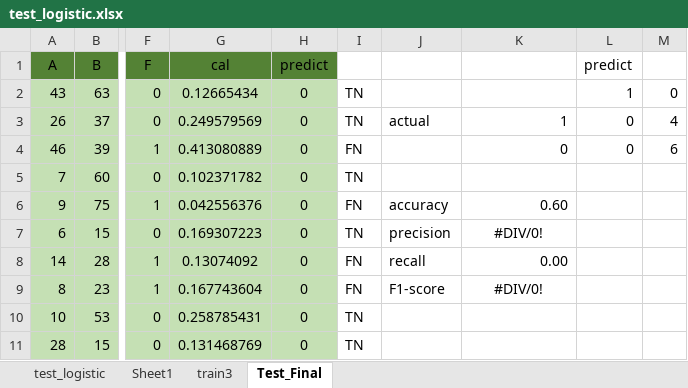
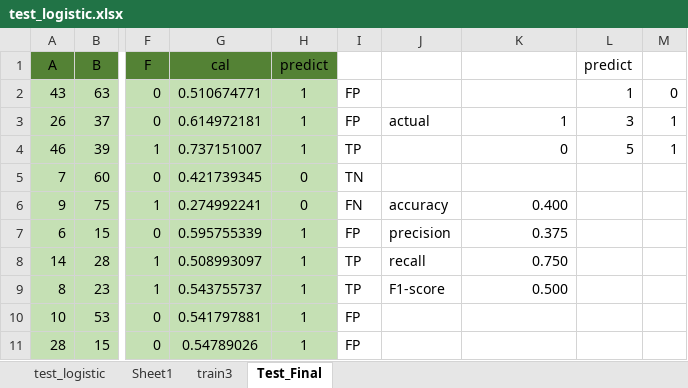
Before and after one commit to TawanBBT02/Problem-solving, an Excel workbook: STAT/finalStat/test_logistic.xlsx, sheet Test_Final, drawn as a sheet; only a part is shown, gaps mark what is left out; values as stored, in another font and other column widths than the file's, no borders; the diff names each change by its address in the sheet, - before the commit and + after, or states it on an @@ line.

Commit message:
FinalTest

```diff
--- a/STAT/finalStat/test_logistic.xlsx (sheet Test_Final)
+++ b/STAT/finalStat/test_logistic.xlsx (sheet Test_Final)
-G2 (cal): 0.12665434
+G2 (cal): 0.510674771
-H2:H4 (predict): 0
+H2:H4 (predict): 1
-I2:I3: TN
+I2:I3: FP
-G3 (cal): 0.249579569
+G3 (cal): 0.614972181
-L3 (predict): 0
+L3 (predict): 3
-M3: 4
+M3: 1
-G4 (cal): 0.413080889
+G4 (cal): 0.737151007
-I4: FN
+I4: TP
-L4 (predict): 0
+L4 (predict): 5
-M4: 6
+M4: 1
-G5 (cal): 0.102371782
+G5 (cal): 0.421739345
-G6 (cal): 0.042556376
+G6 (cal): 0.274992241
-K6: 0.60
+K6: 0.400
-G7 (cal): 0.169307223
+G7 (cal): 0.595755339
-H7:H11 (predict): 0
+H7:H11 (predict): 1
-I7: TN
+I7: FP
-K7: #DIV/0!
+K7: 0.375
-K7 alignment: center
+K7 alignment: right
-G8 (cal): 0.13074092
+G8 (cal): 0.508993097
-I8:I9: FN
+I8:I9: TP
-K8: 0.00
+K8: 0.750
-G9 (cal): 0.167743604
+G9 (cal): 0.543755737
-K9: #DIV/0!
+K9: 0.500
-K9 alignment: center
+K9 alignment: right
-G10 (cal): 0.258785431
+G10 (cal): 0.541797881
-I10:I11: TN
+I10:I11: FP
-G11 (cal): 0.131468769
+G11 (cal): 0.54789026
```
Also changed, not shown: STAT/finalStat/Time_Serie.xlsx.
